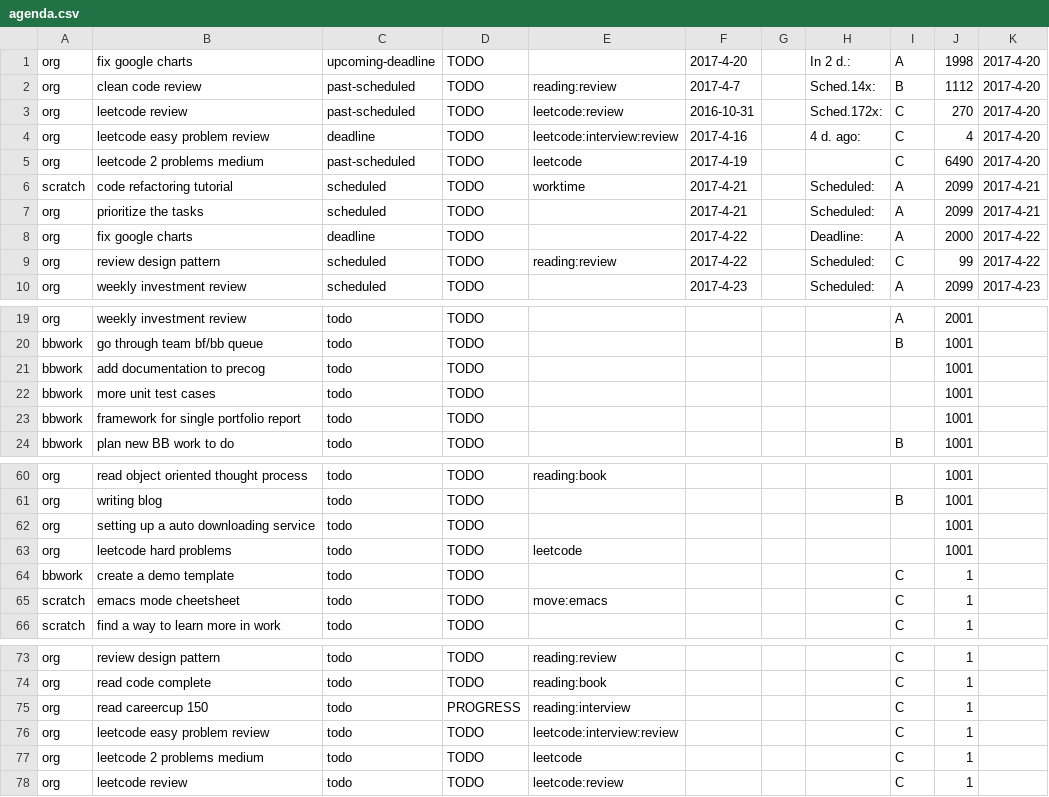
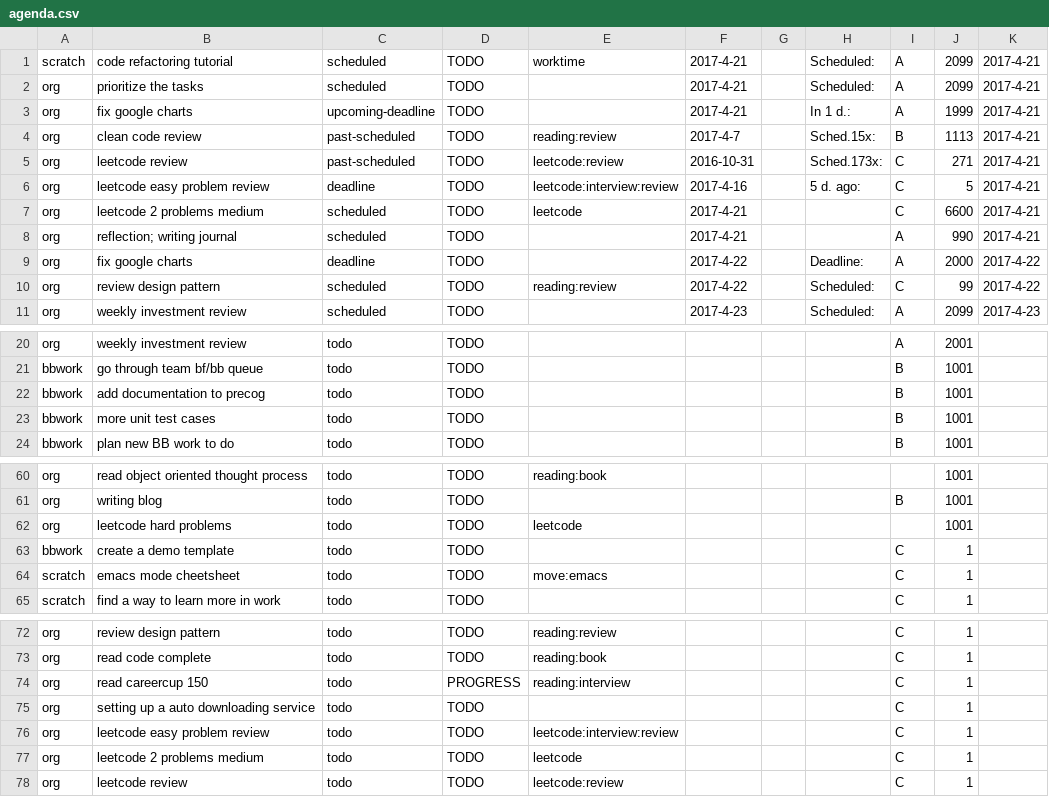
Before and after one commit to ggppwx/note, a CSV file: csv/agenda.csv, drawn as a sheet; only a part is shown, gaps mark what is left out.

```diff
--- a/csv/agenda.csv
+++ b/csv/agenda.csv
@@ -1,8 +1,9 @@
-org,fix google charts,upcoming-deadline,TODO,,2017-4-20,,In   2 d.:,A,1998,2017-4-20
-org,clean code review,past-scheduled,TODO,reading:review,2017-4-7,,Sched.14x:,B,1112,2017-4-20
-org,leetcode review,past-scheduled,TODO,leetcode:review,2016-10-31,,Sched.172x:,C,270,2017-4-20
-org,leetcode easy problem review,deadline,TODO,leetcode:interview:review,2017-4-16,,4 d. ago:,C,4,2017-4-20
-org,leetcode 2 problems medium,past-scheduled,TODO,leetcode,2017-4-19,,,C,6490,2017-4-20
 scratch,code refactoring tutorial,scheduled,TODO,worktime,2017-4-21,,Scheduled:,A,2099,2017-4-21
 org,prioritize the tasks,scheduled,TODO,,2017-4-21,,Scheduled:,A,2099,2017-4-21
+org,fix google charts,upcoming-deadline,TODO,,2017-4-21,,In   1 d.:,A,1999,2017-4-21
+org,clean code review,past-scheduled,TODO,reading:review,2017-4-7,,Sched.15x:,B,1113,2017-4-21
+org,leetcode review,past-scheduled,TODO,leetcode:review,2016-10-31,,Sched.173x:,C,271,2017-4-21
+org,leetcode easy problem review,deadline,TODO,leetcode:interview:review,2017-4-16,,5 d. ago:,C,5,2017-4-21
+org,leetcode 2 problems medium,scheduled,TODO,leetcode,2017-4-21,,,C,6600,2017-4-21
+org,reflection; writing journal,scheduled,TODO,,2017-4-21,,,A,990,2017-4-21
 org,fix google charts,deadline,TODO,,2017-4-22,,Deadline:,A,2000,2017-4-22
@@ -20,5 +21,4 @@ org,weekly investment review,todo,TODO,,,,,A,2001,
 bbwork,go through team bf/bb queue,todo,TODO,,,,,B,1001,
-bbwork,add documentation to precog,todo,TODO,,,,,,1001,
-bbwork,more unit test cases,todo,TODO,,,,,,1001,
-bbwork,framework for single portfolio report,todo,TODO,,,,,,1001,
+bbwork,add documentation to precog,todo,TODO,,,,,B,1001,
+bbwork,more unit test cases,todo,TODO,,,,,B,1001,
 bbwork,plan new BB work to do,todo,TODO,,,,,B,1001,
@@ -61,3 +61,2 @@ org,read object oriented thought process,todo,TODO,reading:book,,,,,1001,
 org,writing blog,todo,TODO,,,,,B,1001,
-org,setting up a auto downloading service,todo,TODO,,,,,,1001,
 org,leetcode hard problems,todo,TODO,leetcode,,,,,1001,
@@ -75,2 +74,3 @@ org,read code complete,todo,TODO,reading:book,,,,C,1,
 org,read careercup 150,todo,PROGRESS,reading:interview,,,,C,1,
+org,setting up a auto downloading service,todo,TODO,,,,,C,1,
 org,leetcode easy problem review,todo,TODO,leetcode:interview:review,,,,C,1,
```
Also changed, not shown: csv/pomodora.csv.
